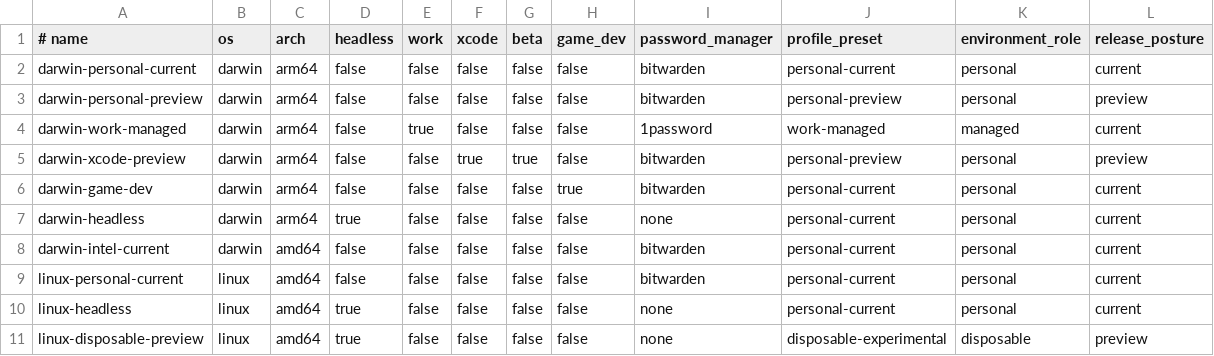
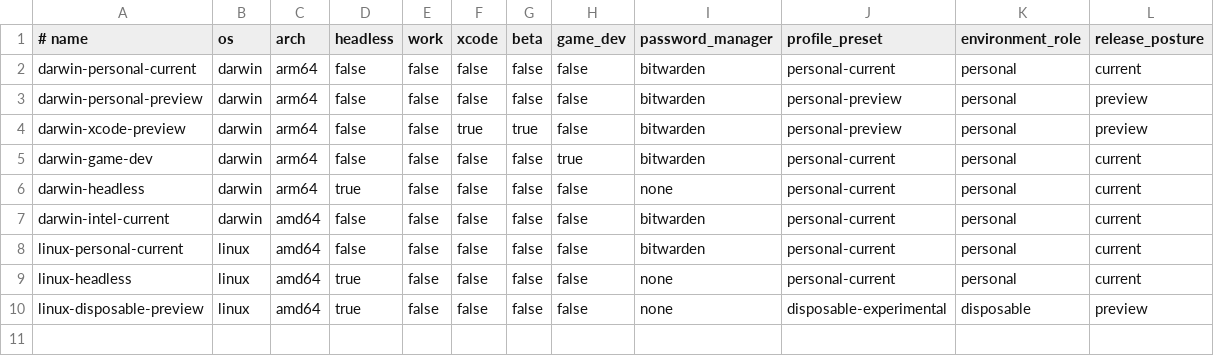
Before and after one commit to jasondockery/groundwork-mac, a TSV file: data/render-profiles.tsv, drawn as a sheet.

Commit message:
Remove the work-managed Mac setup profile (#74)
* refactor: drop the work-managed Mac profile

Every Groundwork Mac uses the same personal setup. A stored work flag,
managed role, or work-managed preset still renders and migrates quietly.

* test: expect the common Mac setup for a stored work flag

A retired work flag renders the same desktop apps as every other Mac.

* fix: keep the work Git email when work=true had no stored identity

Regeneration writes git_identity=work when that flag is stored and no
explicit identity exists, so employer commits keep the same address.

* fix: fall back when the work email key is missing

A stored work flag can select the work Git identity before email_work
exists. The config uses the personal address for a missing or blank
work email, and the docs drop leftover personal-desktop wording.

* fix: finish the work flag migration in one render

Write work = false once git_identity is captured so later personal_apps and
work_extensions choices are not reverted and the retired-setting note does not
repeat. Drop the stale managed-role code from groundwork-doctor.

* test: update the static contract for the migrated work flag

An old work=true config still renders and is written back as work = false; a
migrated config keeps an explicit personal_apps and work_extensions pair and
does not repeat the retirement notice.

* test: expect no special doctor note for a retired managed role

---------

Co-authored-by: jasondockery <147926+jasondockery@users.noreply.github.com>

```diff
--- a/data/render-profiles.tsv
+++ b/data/render-profiles.tsv
@@ -3,3 +3,2 @@ darwin-personal-current	darwin	arm64	false	false	false	false	false	bitwarden	per
 darwin-personal-preview	darwin	arm64	false	false	false	false	false	bitwarden	personal-preview	personal	preview
-darwin-work-managed	darwin	arm64	false	true	false	false	false	1password	work-managed	managed	current
 darwin-xcode-preview	darwin	arm64	false	false	true	true	false	bitwarden	personal-preview	personal	preview
```
Also changed, not shown: 32 other files.
